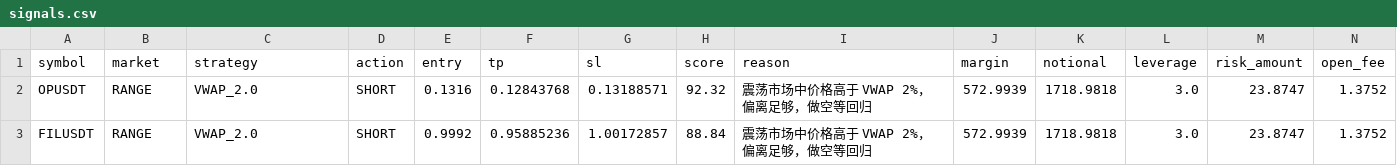
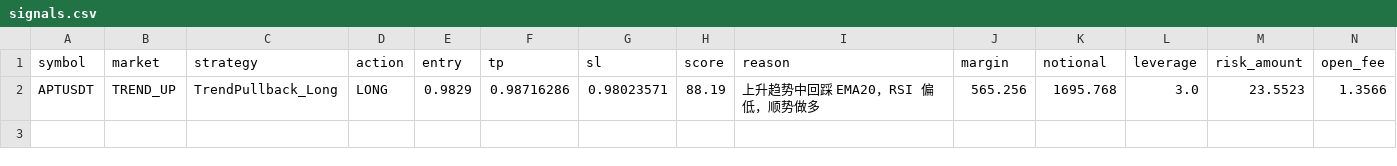
Before and after one commit to jihong0726/Back-Test, a CSV file: reports/signals.csv, drawn as a sheet; removed rows and columns are numbered as before the commit, all else as after; the diff names each change by its address in the sheet, - before the commit and + after, or states it on an @@ line.

```diff
--- a/reports/signals.csv
+++ b/reports/signals.csv
-row 2: OPUSDT | RANGE | VWAP_2.0 | SHORT | 0.1316 | 0.12843768 | 0.13188571 | 92.32 | 震荡市场中价格高于 VWAP 2%，偏离足够，做空等回归 | 572.9939 | 1718.9818 | 3.0 | 23.8747 | 1.3752
-row 3: FILUSDT | RANGE | VWAP_2.0 | SHORT | 0.9992 | 0.95885236 | 1.00172857 | 88.84 | 震荡市场中价格高于 VWAP 2%，偏离足够，做空等回归 | 572.9939 | 1718.9818 | 3.0 | 23.8747 | 1.3752
+row 2: APTUSDT | TREND_UP | TrendPullback_Long | LONG | 0.9829 | 0.98716286 | 0.98023571 | 88.19 | 上升趋势中回踩 EMA20，RSI 偏低，顺势做多 | 565.256 | 1695.768 | 3.0 | 23.5523 | 1.3566
```
Also changed, not shown: reports/decision_log.csv, reports/market_scan.csv, 3 other files.
